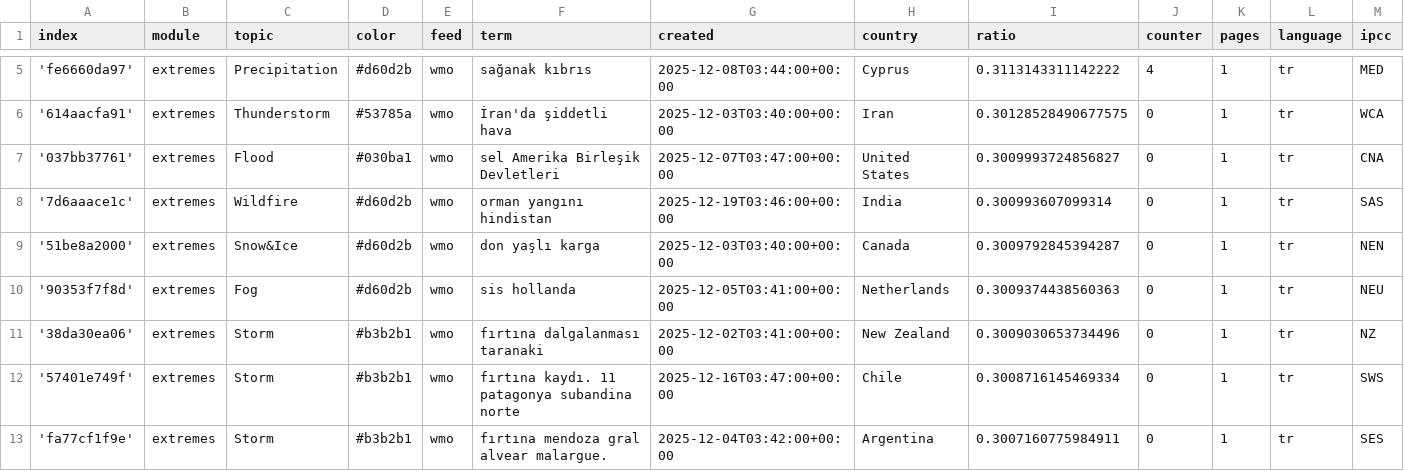
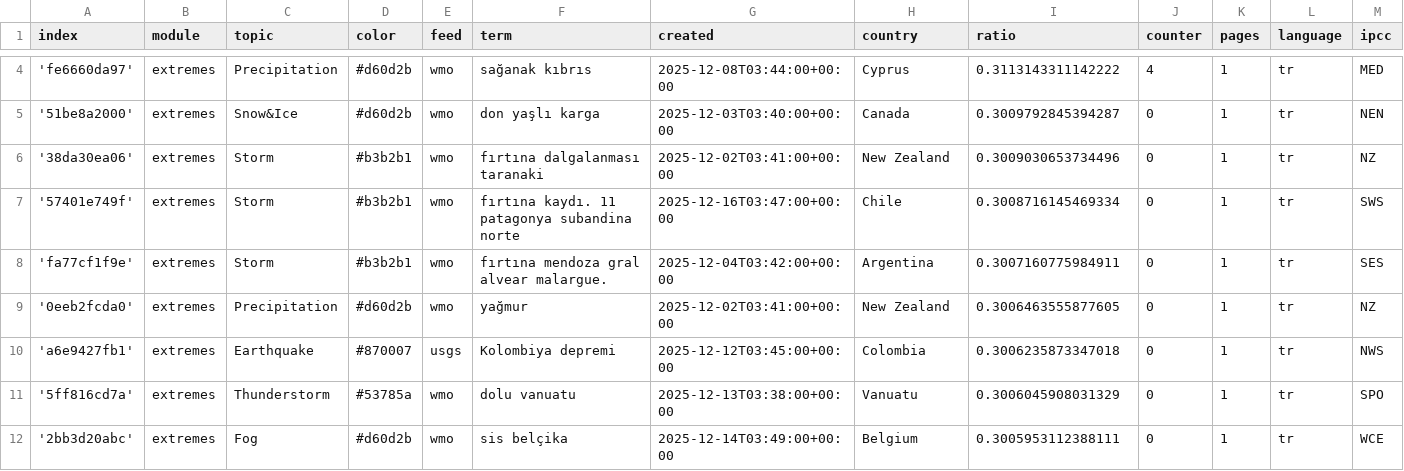
Before and after one commit to jannikdo28-news/TurkishExtremes, a CSV file: terms.csv, drawn as a sheet; only a part is shown, gaps mark what is left out; the shorter side is filled out with more unchanged rows; removed rows and columns are numbered as before the commit, all else as after; rows hold the shown columns only; the diff covers the shown part only; the diff names each change by its address in the sheet, - before the commit and + after, or states it on an @@ line.

Commit message:
Commit from GitHub Actions (harvest:0.0)

```diff
--- a/terms.csv
+++ b/terms.csv
-row 6: '614aacfa91' | extremes | Thunderstorm | #53785a | wmo | İran'da şiddetli hava | 2025-12-03T03:40:00+00:00 | Iran | 0.30128528490677575 | 0 | 1 | tr | WCA
-row 7: '037bb37761' | extremes | Flood | #030ba1 | wmo | sel Amerika Birleşik Devletleri | 2025-12-07T03:47:00+00:00 | United States | 0.3009993724856827 | 0 | 1 | tr | CNA
-row 8: '7d6aaace1c' | extremes | Wildfire | #d60d2b | wmo | orman yangını hindistan | 2025-12-19T03:46:00+00:00 | India | 0.300993607099314 | 0 | 1 | tr | SAS
-row 10: '90353f7f8d' | extremes | Fog | #d60d2b | wmo | sis hollanda | 2025-12-05T03:41:00+00:00 | Netherlands | 0.3009374438560363 | 0 | 1 | tr | NEU
```
Also changed, not shown: 5 added rows, 2 removed rows and 7 edited cells elsewhere in this file.
